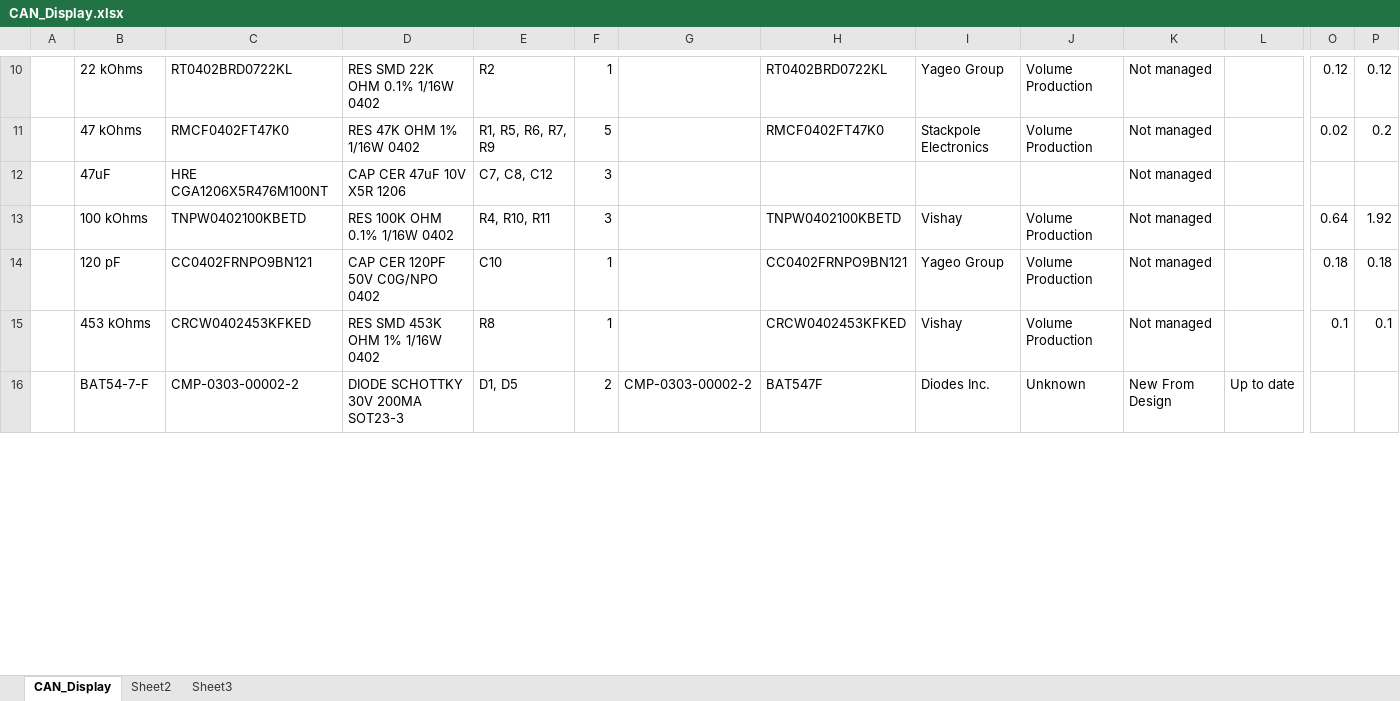
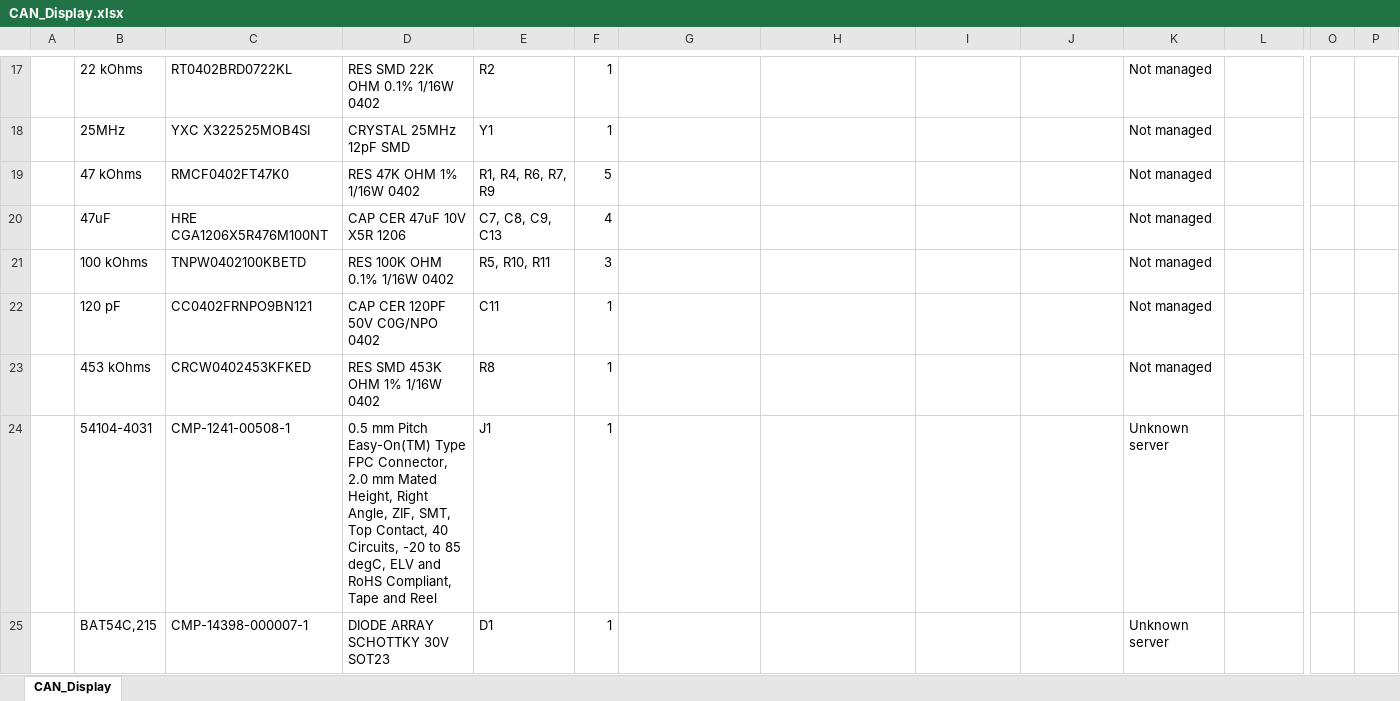
Before and after one commit to N4TH4NB/CAN_Display, an Excel workbook: BOM/CAN_Display.xlsx, sheet CAN_Display, drawn as a sheet; only a part is shown, gaps mark what is left out; values as stored, in another font and other column widths than the file's, no borders; removed rows and columns are numbered as before the commit, all else as after; rows hold the shown columns only; the diff covers the shown part only; the diff names each change by its address in the sheet, - before the commit and + after, or states it on an @@ line.

```diff
--- a/BOM/CAN_Display.xlsx (sheet CAN_Display)
+++ b/BOM/CAN_Display.xlsx (sheet CAN_Display)
-sheet tab: Sheet2
-sheet tab: Sheet3
-H17: RT0402BRD0722KL
+H17: (empty)
-I17: Yageo Group
+I17: (empty)
-J17: Volume Production
+J17: (empty)
-O17: 0.12
+O17: (empty)
-P17: 0.12
+P17: (empty)
+row 18:  | 25MHz | YXC X322525MOB4SI | CRYSTAL 25MHz 12pF SMD | Y1 | 1 |  |  |  |  | Not managed
-E19: R1, R5, R6, R7, R9
+E19: R1, R4, R6, R7, R9
-H19: RMCF0402FT47K0
+H19: (empty)
-I19: Stackpole Electronics
+I19: (empty)
-J19: Volume Production
+J19: (empty)
-O19: 0.02
+O19: (empty)
-P19: 0.2
+P19: (empty)
-E20: C7, C8, C12
+E20: C7, C8, C9, C13
-F20: 3
+F20: 4
-E21: R4, R10, R11
+E21: R5, R10, R11
-H21: TNPW0402100KBETD
+H21: (empty)
-I21: Vishay
+I21: (empty)
-J21:J23: Volume Production
+J21:J23: (empty)
-O21: 0.64
+O21: (empty)
-P21: 1.92
+P21: (empty)
-E22: C10
+E22: C11
-H22: CC0402FRNPO9BN121
+H22: (empty)
-I22: Yageo Group
+I22: (empty)
-O22: 0.18
+O22: (empty)
-P22: 0.18
+P22: (empty)
-H23: CRCW0402453KFKED
+H23: (empty)
-I23: Vishay
+I23: (empty)
-O23: 0.1
+O23: (empty)
-P23: 0.1
+P23: (empty)
-row 16:  | BAT54-7-F | CMP-0303-00002-2 | DIODE SCHOTTKY 30V 200MA SOT23-3 | D1, D5 | 2 | CMP-0303-00002-2 | BAT547F | Diodes Inc. | Unknown | New From Design | Up to date
+row 24:  | 54104-4031 | CMP-1241-00508-1 | 0.5 mm Pitch Easy-On(TM) Type FPC Connector, 2.0 mm Mated Height, Right Angle, ZIF, SMT, Top Contact, 40 Circuits, -20 to 85 degC, ELV and RoHS Compliant, Tape and Reel | J1 | 1 |  |  |  |  | Unknown server
+row 25:  | BAT54C,215 | CMP-14398-000007-1 | DIODE ARRAY SCHOTTKY 30V SOT23 | D1 | 1 |  |  |  |  | Unknown server
```
Also changed, not shown: 14 added rows and 61 edited cells elsewhere in this sheet, 7 other files.
